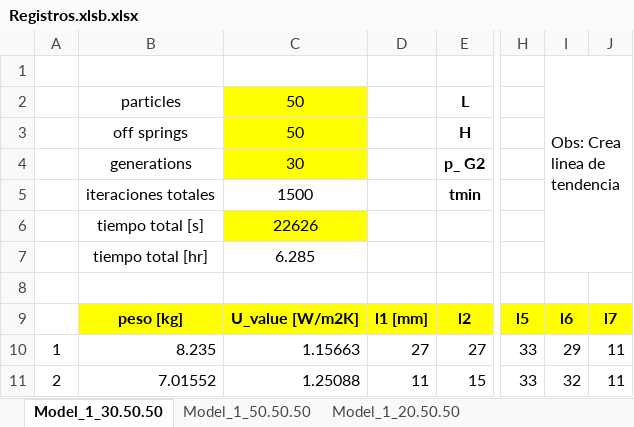
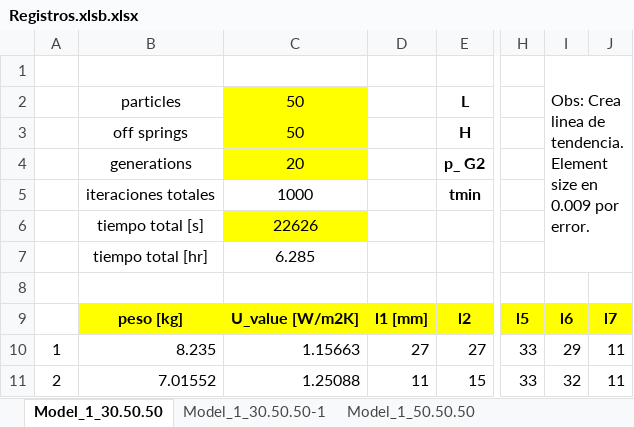
Before and after one commit to SoledadChubretovic/Tesis, an Excel workbook: OptPython/Registros.xlsb.xlsx, sheet Model_1_30.50.50, drawn as a sheet; only a part is shown, gaps mark what is left out; values as stored, in another font and other column widths than the file's, no borders; charts and pictures not drawn; the diff names each change by its address in the sheet, - before the commit and + after, or states it on an @@ line.

```diff
--- a/OptPython/Registros.xlsb.xlsx (sheet Model_1_30.50.50)
+++ b/OptPython/Registros.xlsb.xlsx (sheet Model_1_30.50.50)
+sheet tab: Model_1_30.50.50-1
-I1: Obs: Crea linea de tendencia
+I1: Obs: Crea linea de tendencia. Element size en 0.009 por error.
-C4: 30
+C4: 20
-C5: 1500
+C5: 1000
```
Also changed, not shown: sheet Model_1_20.50.50, sheet Model_1_50.50.50, charts or pictures, 4 other files.
